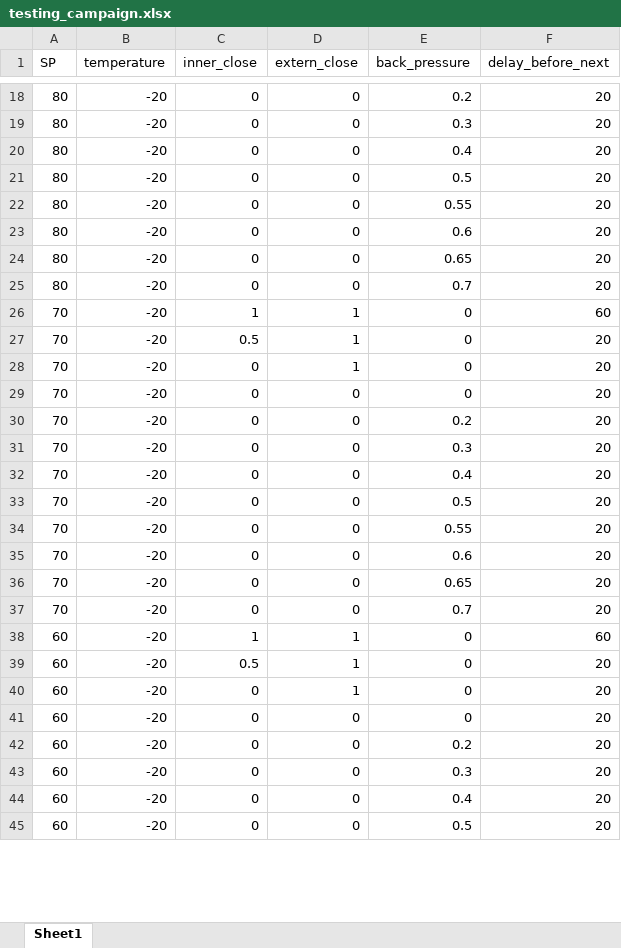
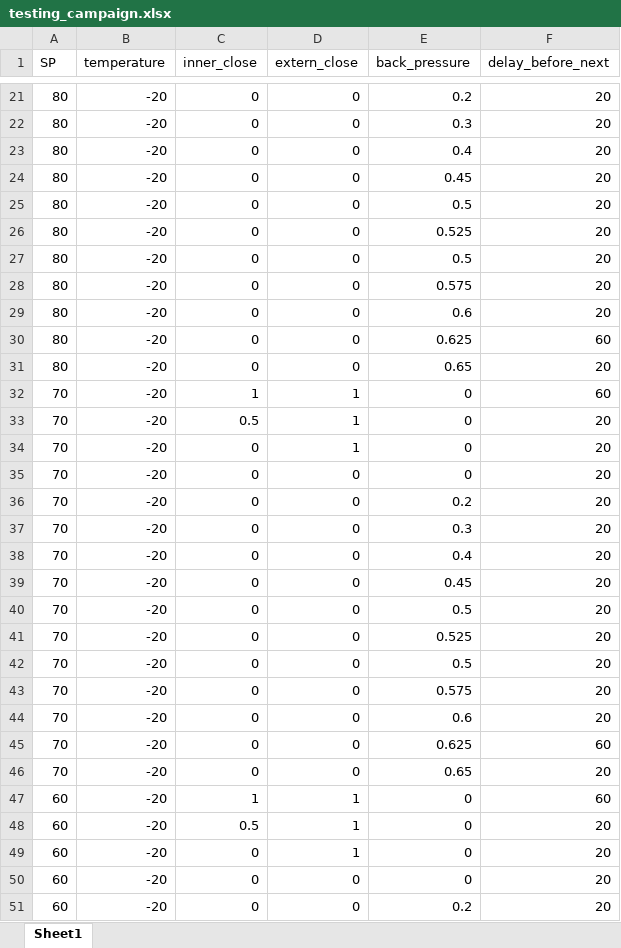
Before and after one commit to VThielens/EnerTwin, an Excel workbook: testing_campaign.xlsx, sheet Sheet1, drawn as a sheet; only a part is shown, gaps mark what is left out; the shorter side is filled out with more unchanged rows; values as stored, in another font and other column widths than the file's, no borders; removed rows and columns are numbered as before the commit, all else as after; the diff covers the shown part only; the diff names each change by its address in the sheet, - before the commit and + after, or states it on an @@ line.

```diff
--- a/testing_campaign.xlsx (sheet Sheet1)
+++ b/testing_campaign.xlsx (sheet Sheet1)
+row 24: 80 | -20 | 0 | 0 | 0.45 | 20
-E26 (back_pressure): 0.55
+E26 (back_pressure): 0.525
+row 27: 80 | -20 | 0 | 0 | 0.5 | 20
+row 28: 80 | -20 | 0 | 0 | 0.575 | 20
+row 30: 80 | -20 | 0 | 0 | 0.625 | 60
-row 25: 80 | -20 | 0 | 0 | 0.7 | 20
+row 39: 70 | -20 | 0 | 0 | 0.45 | 20
-E41 (back_pressure): 0.55
+E41 (back_pressure): 0.525
+row 42: 70 | -20 | 0 | 0 | 0.5 | 20
+row 43: 70 | -20 | 0 | 0 | 0.575 | 20
+row 45: 70 | -20 | 0 | 0 | 0.625 | 60
-row 37: 70 | -20 | 0 | 0 | 0.7 | 20
```
Also changed, not shown: 24 added rows, 6 removed rows and 7 edited cells elsewhere in this sheet, 1 other file.
